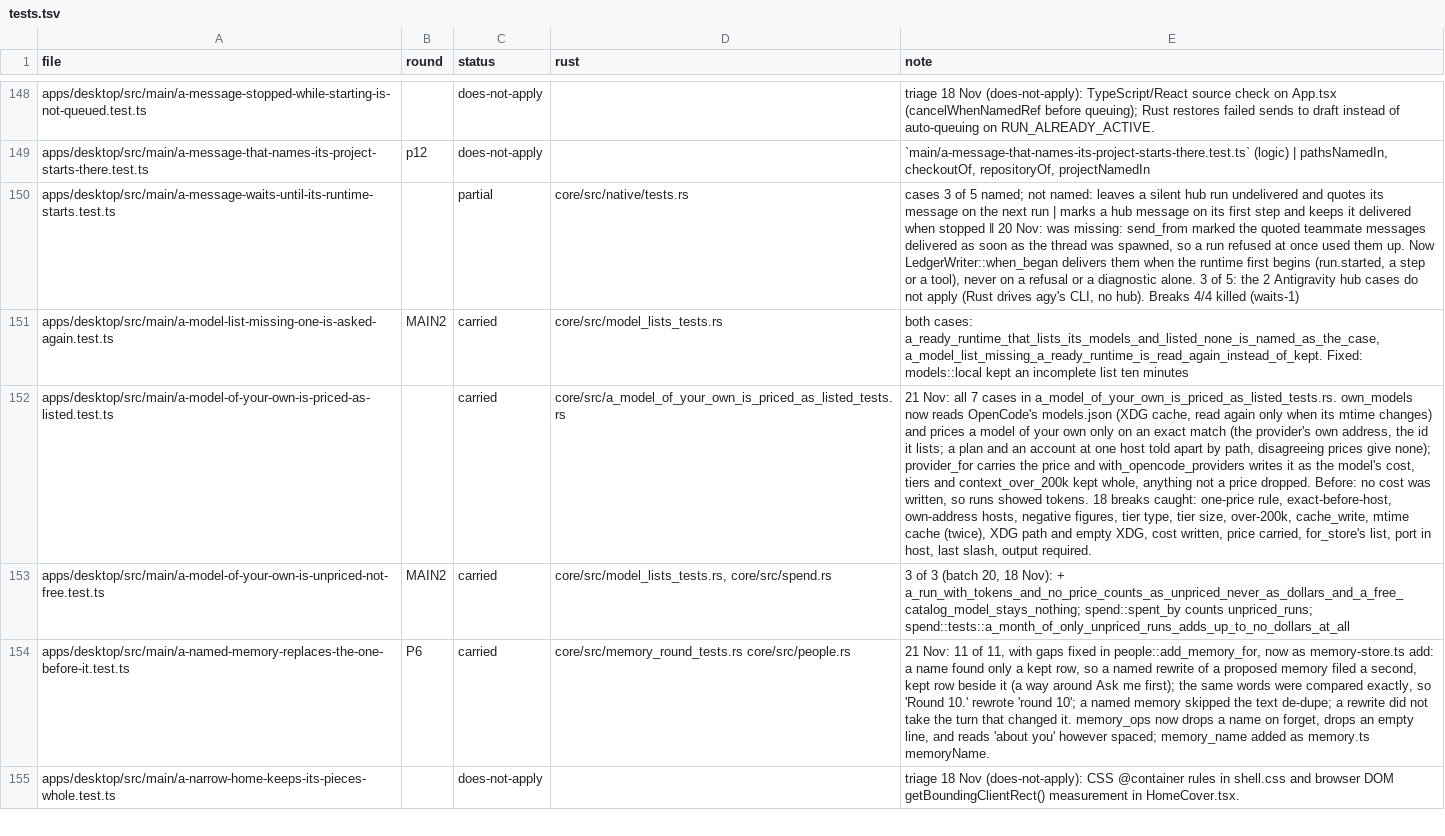
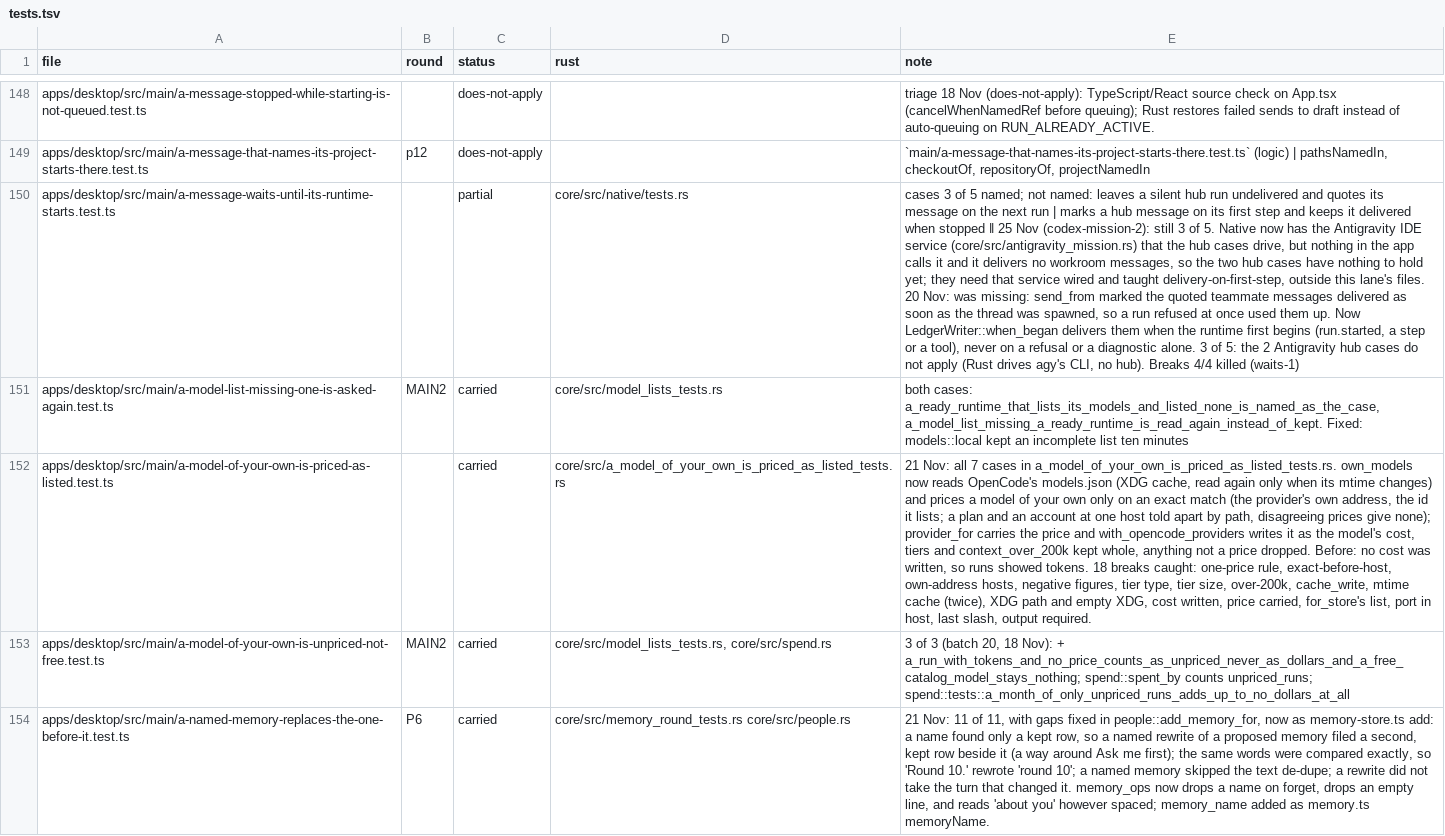
Before and after one commit to StopBanning/locust, a TSV file: apps/native/parity/tests.tsv, drawn as a sheet; only a part is shown, gaps mark what is left out; the shorter side is filled out with more unchanged rows; the diff names each change by its address in the sheet, - before the commit and + after, or states it on an @@ line.

```diff
--- a/apps/native/parity/tests.tsv
+++ b/apps/native/parity/tests.tsv
-E150 (note): …stopped ‖ 20 Nov:…
+E150 (note): …stopped ‖ 25 Nov (codex-mission-2): still 3 of 5. Native now has the Antigravity IDE service (core/src/antigravity_mission.rs) that the hub cases drive, but nothing in the app calls it and it delivers no workroom messages, so the two hub cases have nothing to hold yet; they need that service wired and taught delivery-on-first-step, outside this lane's files. 20 Nov:…
```
